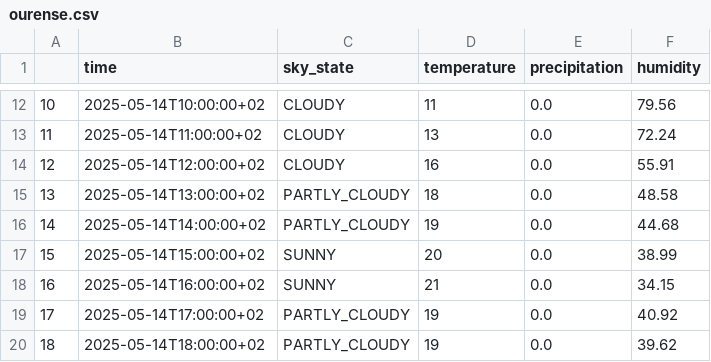
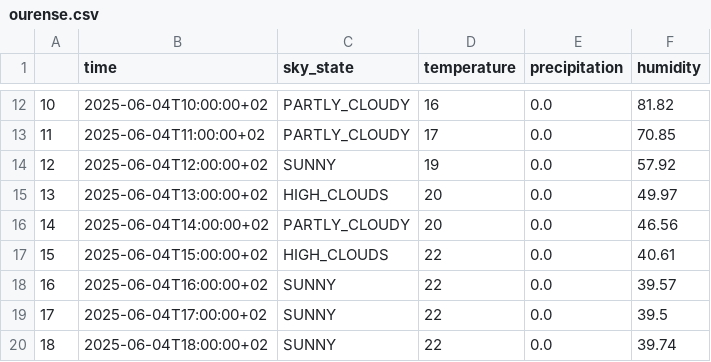
Before and after one commit to Freuq/galicia_weather, a CSV file: data/processed/forecast/ourense.csv, drawn as a sheet; only a part is shown, gaps mark what is left out; the diff covers the shown part only.

```diff
--- a/data/processed/forecast/ourense.csv
+++ b/data/processed/forecast/ourense.csv
@@ -12,9 +12,9 @@
-10,2025-05-14T10:00:00+02,CLOUDY,11,0.0,79.56
-11,2025-05-14T11:00:00+02,CLOUDY,13,0.0,72.24
-12,2025-05-14T12:00:00+02,CLOUDY,16,0.0,55.91
-13,2025-05-14T13:00:00+02,PARTLY_CLOUDY,18,0.0,48.58
-14,2025-05-14T14:00:00+02,PARTLY_CLOUDY,19,0.0,44.68
-15,2025-05-14T15:00:00+02,SUNNY,20,0.0,38.99
-16,2025-05-14T16:00:00+02,SUNNY,21,0.0,34.15
-17,2025-05-14T17:00:00+02,PARTLY_CLOUDY,19,0.0,40.92
-18,2025-05-14T18:00:00+02,PARTLY_CLOUDY,19,0.0,39.62
+10,2025-06-04T10:00:00+02,PARTLY_CLOUDY,16,0.0,81.82
+11,2025-06-04T11:00:00+02,PARTLY_CLOUDY,17,0.0,70.85
+12,2025-06-04T12:00:00+02,SUNNY,19,0.0,57.92
+13,2025-06-04T13:00:00+02,HIGH_CLOUDS,20,0.0,49.97
+14,2025-06-04T14:00:00+02,PARTLY_CLOUDY,20,0.0,46.56
+15,2025-06-04T15:00:00+02,HIGH_CLOUDS,22,0.0,40.61
+16,2025-06-04T16:00:00+02,SUNNY,22,0.0,39.57
+17,2025-06-04T17:00:00+02,SUNNY,22,0.0,39.5
+18,2025-06-04T18:00:00+02,SUNNY,22,0.0,39.74
```
Also changed, not shown: 60 edited cells elsewhere in this file, data/processed/forecast/coruna.csv, data/processed/forecast/lugo.csv, 12 other files.
